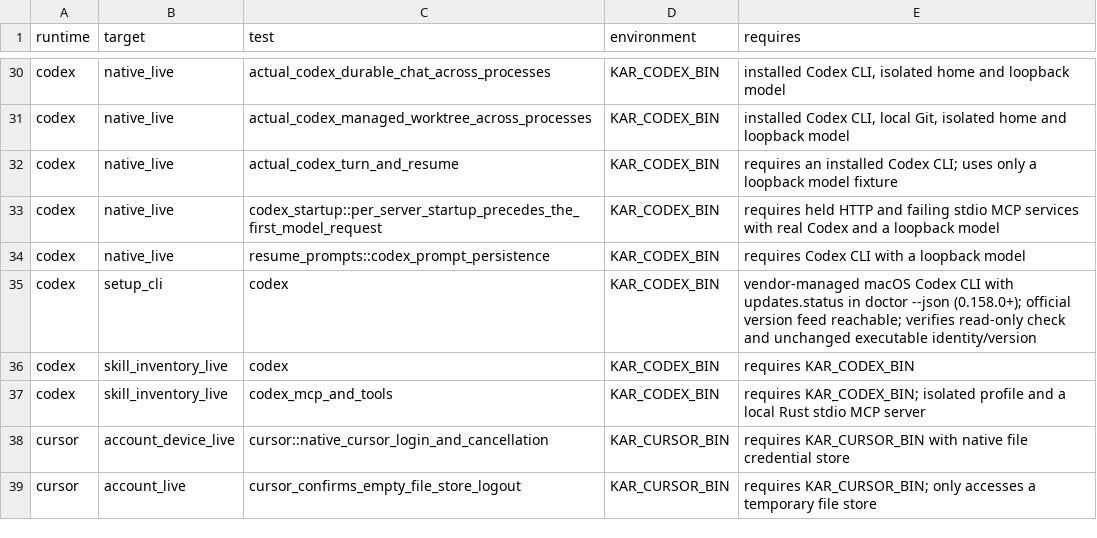
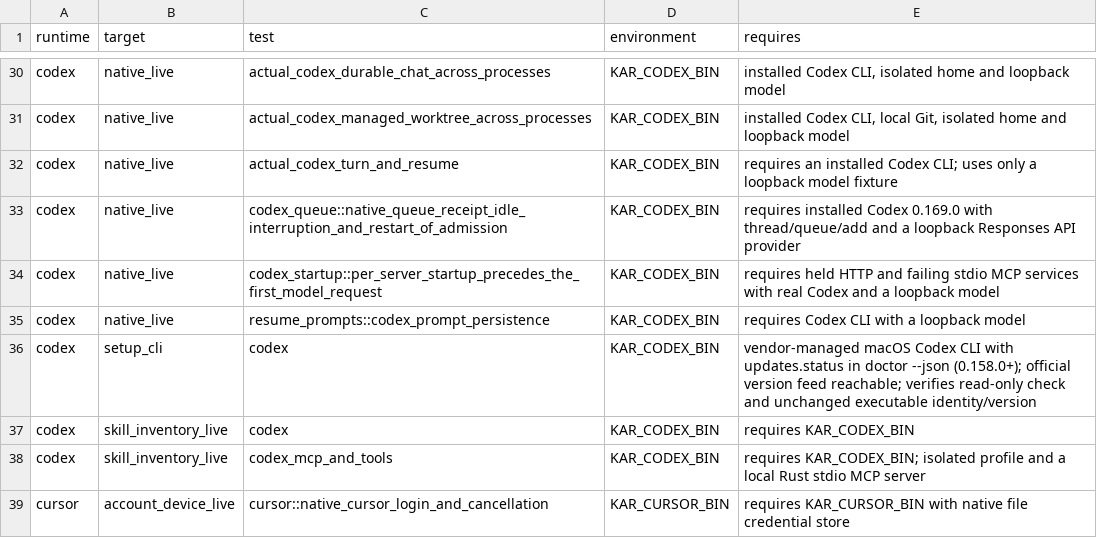
Before and after one commit to kense-labs/Kar, a TSV file: docs/backend-macos-tests.tsv, drawn as a sheet; only a part is shown, gaps mark what is left out; the shorter side is filled out with more unchanged rows.

Commit message:
Route Codex inputs through the native durable queue and wait for their own turns

```diff
--- a/docs/backend-macos-tests.tsv
+++ b/docs/backend-macos-tests.tsv
@@ -32,2 +32,3 @@ codex	native_live	actual_codex_managed_worktree_across_processes	KAR_CODEX_BIN	i
 codex	native_live	actual_codex_turn_and_resume	KAR_CODEX_BIN	requires an installed Codex CLI; uses only a loopback model fixture
+codex	native_live	codex_queue::native_queue_receipt_idle_interruption_and_restart_of_admission	KAR_CODEX_BIN	requires installed Codex 0.169.0 with thread/queue/add and a loopback Responses API provider
 codex	native_live	codex_startup::per_server_startup_precedes_the_first_model_request	KAR_CODEX_BIN	requires held HTTP and failing stdio MCP services with real Codex and a loopback model
```
Also changed, not shown: 8 other files.
